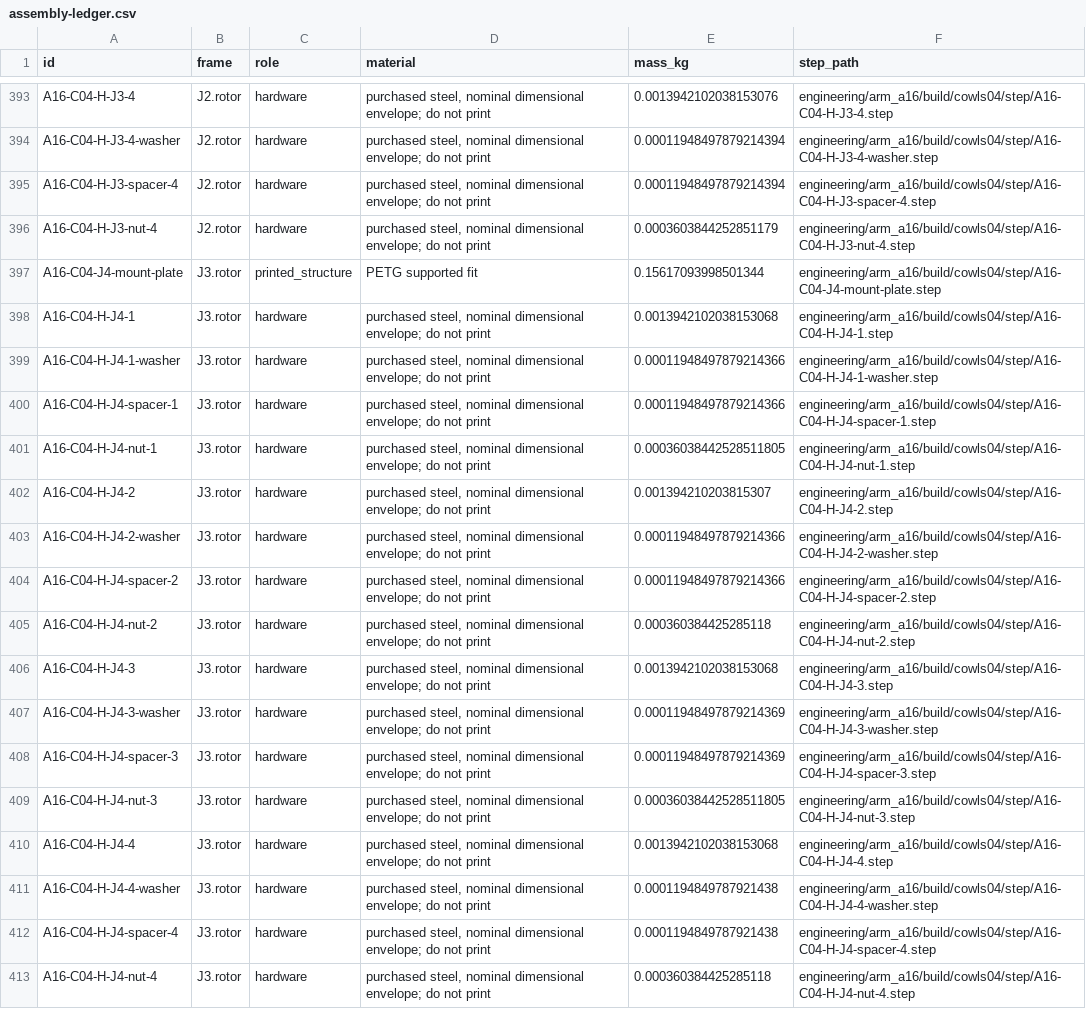
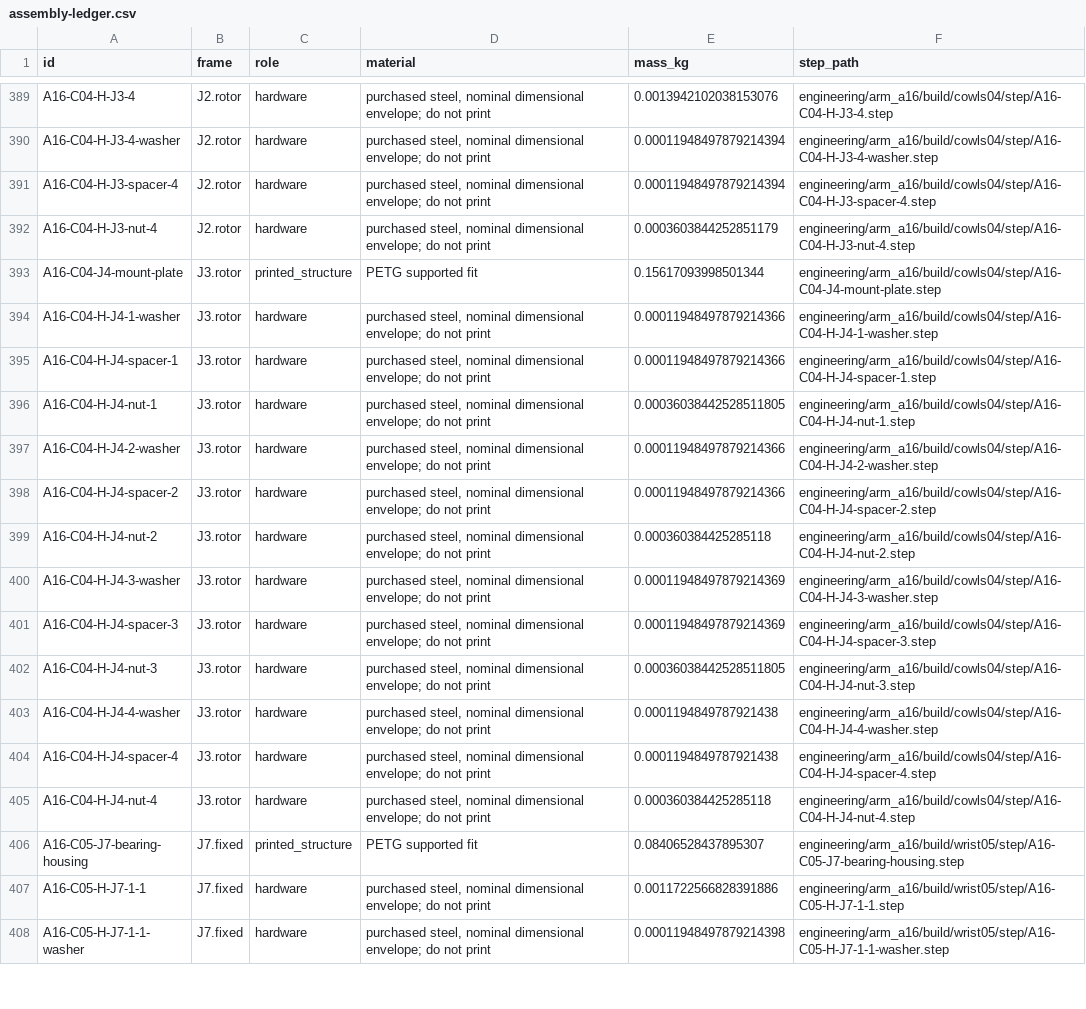
Before and after one commit to Auromix/odradek, a CSV file: engineering/arm_a19/build/assembly25/assembly-ledger.csv, drawn as a sheet; only a part is shown, gaps mark what is left out; the shorter side is filled out with more unchanged rows; removed rows and columns are numbered as before the commit, all else as after; the diff covers the shown part only; the diff names each change by its address in the sheet, - before the commit and + after, or states it on an @@ line.

Commit message:
fix(arm): clear elbow fasteners with standard hardware and replayable checks

```diff
--- a/engineering/arm_a19/build/assembly25/assembly-ledger.csv
+++ b/engineering/arm_a19/build/assembly25/assembly-ledger.csv
-row 398: A16-C04-H-J4-1 | J3.rotor | hardware | purchased steel, nominal dimensional envelope; do not print | 0.0013942102038153068 | engineering/arm_a16/build/cowls04/step/A16-C04-H-J4-1.step
-row 402: A16-C04-H-J4-2 | J3.rotor | hardware | purchased steel, nominal dimensional envelope; do not print | 0.001394210203815307 | engineering/arm_a16/build/cowls04/step/A16-C04-H-J4-2.step
-row 406: A16-C04-H-J4-3 | J3.rotor | hardware | purchased steel, nominal dimensional envelope; do not print | 0.0013942102038153068 | engineering/arm_a16/build/cowls04/step/A16-C04-H-J4-3.step
-row 410: A16-C04-H-J4-4 | J3.rotor | hardware | purchased steel, nominal dimensional envelope; do not print | 0.0013942102038153068 | engineering/arm_a16/build/cowls04/step/A16-C04-H-J4-4.step
```
Also changed, not shown: 12 added rows and 4 removed rows elsewhere in this file, engineering/arm_a19/build/assembly25/J2-ideal-passive-limit27.csv, 30 other files.
